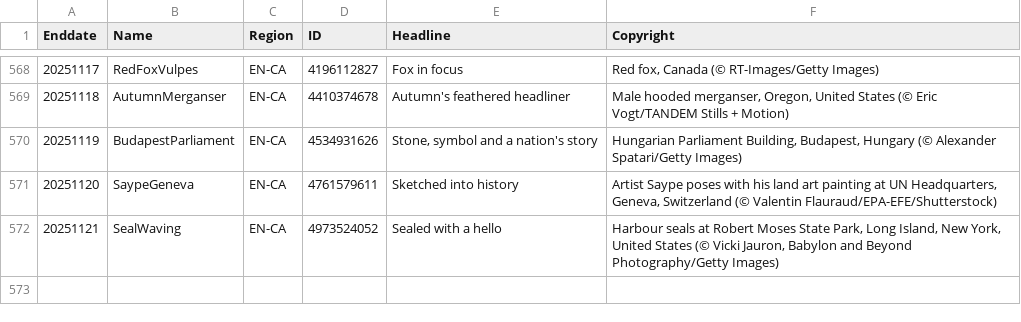
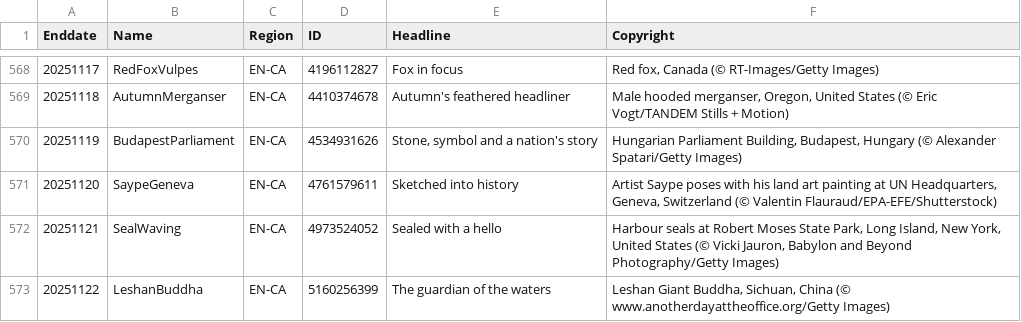
Before and after one commit to taumasyang/imageArchive, a CSV file: metadata/EN-CA.csv, drawn as a sheet; only a part is shown, gaps mark what is left out.

```diff
--- a/metadata/EN-CA.csv
+++ b/metadata/EN-CA.csv
@@ -572 +572,2 @@ Enddate,Name,Region,ID,Headline,Copyright
 20251121,SealWaving,EN-CA,4973524052,"Sealed with a hello","Harbour seals at Robert Moses State Park, Long Island, New York, United States (© Vicki Jauron, Babylon and Beyond Photography/Getty Images)"
+20251122,LeshanBuddha,EN-CA,5160256399,"The guardian of the waters","Leshan Giant Buddha, Sichuan, China (© www.anotherdayattheoffice.org/Getty Images)"
```
Also changed, not shown: metadata/DE-DE.csv, metadata/EN-GB.csv, 10 other files.
